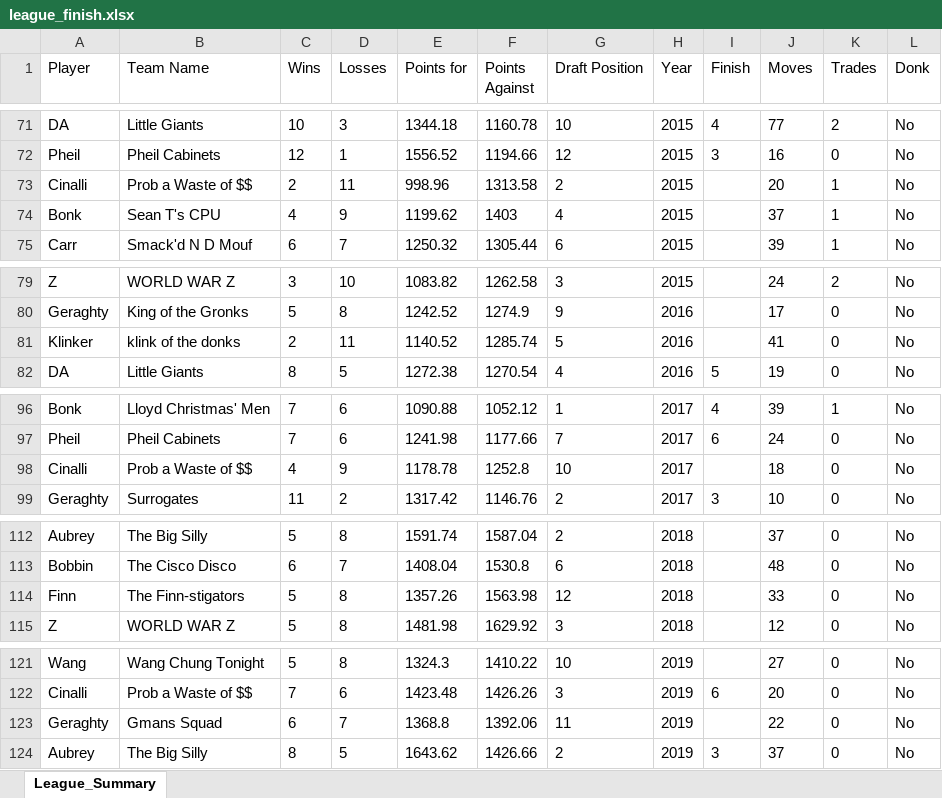
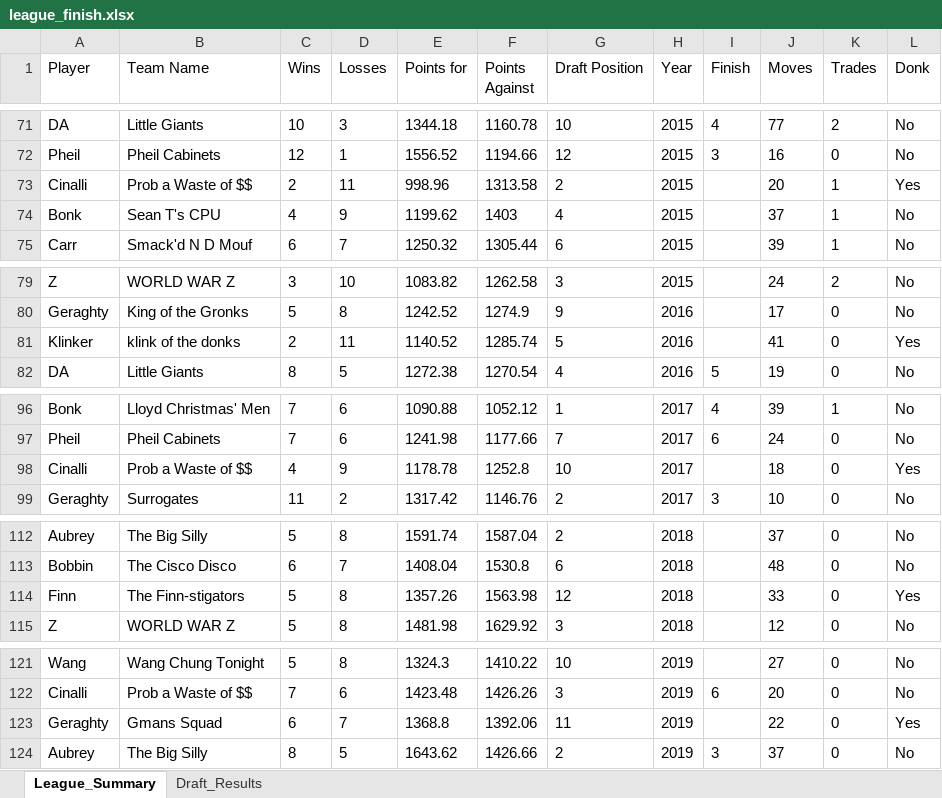
Before and after one commit to brendanchenry/hundo-league-record-book, an Excel workbook: data/league_finish.xlsx, sheet League_Summary, drawn as a sheet; only a part is shown, gaps mark what is left out; values as stored, in another font and other column widths than the file's, no borders; charts and pictures not drawn; the diff covers the shown part only; the diff names each change by its address in the sheet, - before the commit and + after, or states it on an @@ line.

```diff
--- a/data/league_finish.xlsx (sheet League_Summary)
+++ b/data/league_finish.xlsx (sheet League_Summary)
+sheet tab: Draft_Results
-L73 (Donk): No
+L73 (Donk): Yes
-L81 (Donk): No
+L81 (Donk): Yes
-L98 (Donk): No
+L98 (Donk): Yes
-L114 (Donk): No
+L114 (Donk): Yes
-L123 (Donk): No
+L123 (Donk): Yes
```
Also changed, not shown: 21 edited cells elsewhere in this sheet, charts or pictures, 3 other files.
